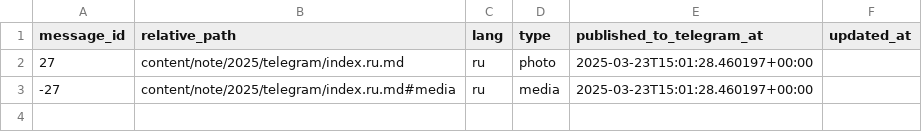
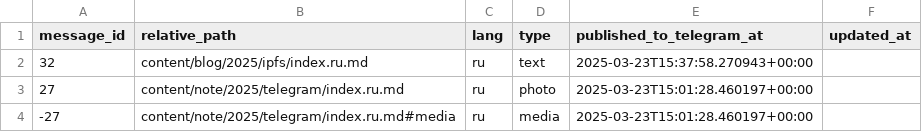
Before and after one commit to romka/romka, a CSV file: telegram-data/telegram_mappings.csv, drawn as a sheet; the diff names each change by its address in the sheet, - before the commit and + after, or states it on an @@ line.

```diff
--- a/telegram-data/telegram_mappings.csv
+++ b/telegram-data/telegram_mappings.csv
+row 2: 32 | content/blog/2025/ipfs/index.ru.md | ru | text | 2025-03-23T15:37:58.270943+00:00
```
